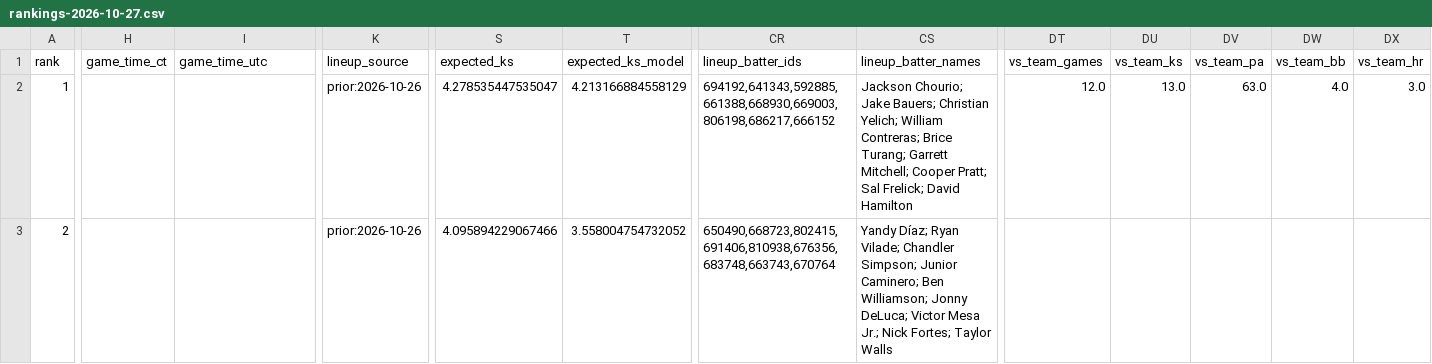
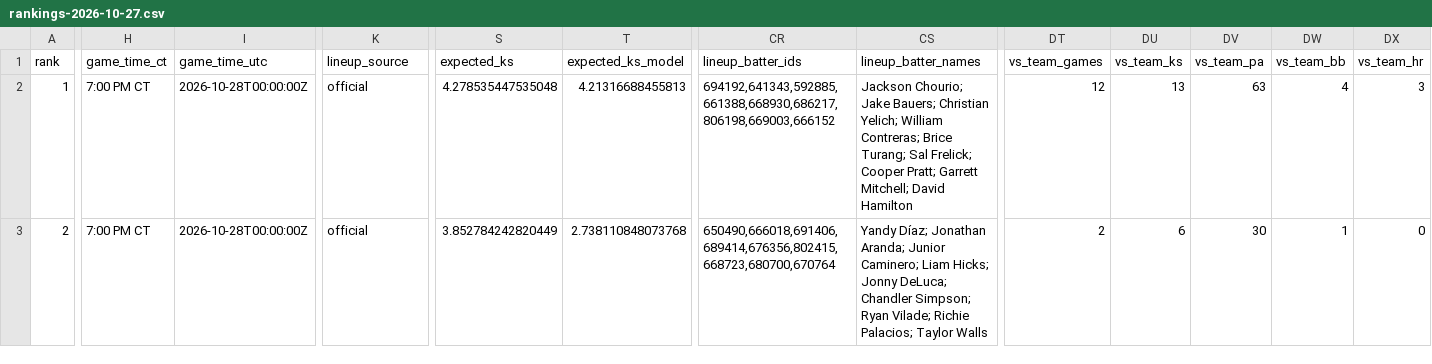
Before and after one commit to Ceezwrld/K-matchup, a CSV file: rankings-2026-10-27.csv, drawn as a sheet; only a part is shown, gaps mark what is left out; the diff covers the shown part only; the diff names each change by its address in the sheet, - before the commit and + after, or states it on an @@ line.

```diff
--- a/rankings-2026-10-27.csv
+++ b/rankings-2026-10-27.csv
-H2:H3 (game_time_ct): (empty)
+H2:H3 (game_time_ct): 7:00 PM CT
-I2:I3 (game_time_utc): (empty)
+I2:I3 (game_time_utc): 2026-10-28T00:00:00Z
-K2:K3 (lineup_source): prior:2026-10-26
+K2:K3 (lineup_source): official
-S2 (expected_ks): 4.278535447535047
+S2 (expected_ks): 4.278535447535048
-T2 (expected_ks_model): 4.213166884558129
+T2 (expected_ks_model): 4.21316688455813
-CR2 (lineup_batter_ids): 694192,641343,592885,661388,668930,669003,806198,686217,666152
+CR2 (lineup_batter_ids): 694192,641343,592885,661388,668930,686217,806198,669003,666152
-CS2 (lineup_batter_names): …Brice Turang; Garrett Mitchell; Cooper Pratt; Sal Frelick; David Hamilton
+CS2 (lineup_batter_names): …Brice Turang; Sal Frelick; Cooper Pratt; Garrett Mitchell; David Hamilton
-DT2 (vs_team_games): 12.0
+DT2 (vs_team_games): 12
-DU2 (vs_team_ks): 13.0
+DU2 (vs_team_ks): 13
-DV2 (vs_team_pa): 63.0
+DV2 (vs_team_pa): 63
-DW2 (vs_team_bb): 4.0
+DW2 (vs_team_bb): 4
-DX2 (vs_team_hr): 3.0
+DX2 (vs_team_hr): 3
-S3 (expected_ks): 4.095894229067466
+S3 (expected_ks): 3.852784242820449
-T3 (expected_ks_model): 3.558004754732052
+T3 (expected_ks_model): 2.738110848073768
-CR3 (lineup_batter_ids): 650490,668723,802415,691406,810938,676356,683748,663743,670764
+CR3 (lineup_batter_ids): 650490,666018,691406,689414,676356,802415,668723,680700,670764
-CS3 (lineup_batter_names): Yandy Díaz; Ryan Vilade; Chandler Simpson; Junior Caminero; Ben Williamson; Jonny DeLuca; Victor Mesa Jr.; Nick Fortes; Taylor Walls
+CS3 (lineup_batter_names): Yandy Díaz; Jonathan Aranda; Junior Caminero; Liam Hicks; Jonny DeLuca; Chandler Simpson; Ryan Vilade; Richie Palacios; Taylor Walls
-DT3 (vs_team_games): (empty)
+DT3 (vs_team_games): 2
-DU3 (vs_team_ks): (empty)
+DU3 (vs_team_ks): 6
-DV3 (vs_team_pa): (empty)
+DV3 (vs_team_pa): 30
-DW3 (vs_team_bb): (empty)
+DW3 (vs_team_bb): 1
-DX3 (vs_team_hr): (empty)
+DX3 (vs_team_hr): 0
```
Also changed, not shown: 101 edited cells elsewhere in this file, hits-2026-10-27.csv, 8 other files.
